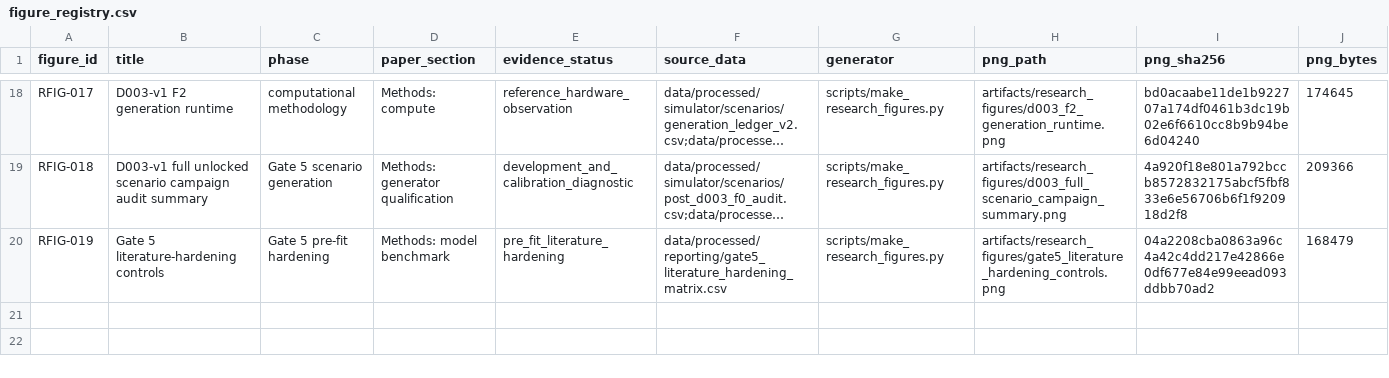
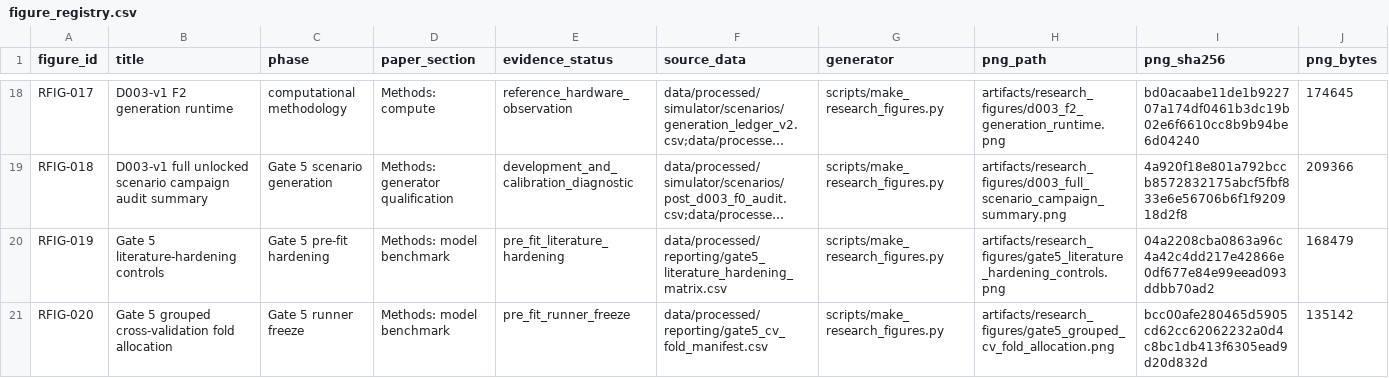
Before and after one commit to taechasith/QMLforArtemisIV, a CSV file: artifacts/research_figures/figure_registry.csv, drawn as a sheet; only a part is shown, gaps mark what is left out; long unchanged cells end in …; rows hold the shown columns only; the diff names each change by its address in the sheet, - before the commit and + after, or states it on an @@ line.

Commit message:
Freeze Gate 5 scientific runner candidate

```diff
--- a/artifacts/research_figures/figure_registry.csv
+++ b/artifacts/research_figures/figure_registry.csv
+row 21: RFIG-020 | Gate 5 grouped cross-validation fold allocation | Gate 5 runner freeze | Methods: model benchmark | pre_fit_runner_freeze | data/processed/reporting/gate5_cv_fold_manifest.csv | scripts/make_research_figures.py | artifacts/research_figures/gate5_grouped_cv_fold_allocation.png | bcc00afe280465d5905cd62cc62062232a0d4c8bc1db413f6305ead9d20d832d | 135142
```
Also changed, not shown: 21 other files.
